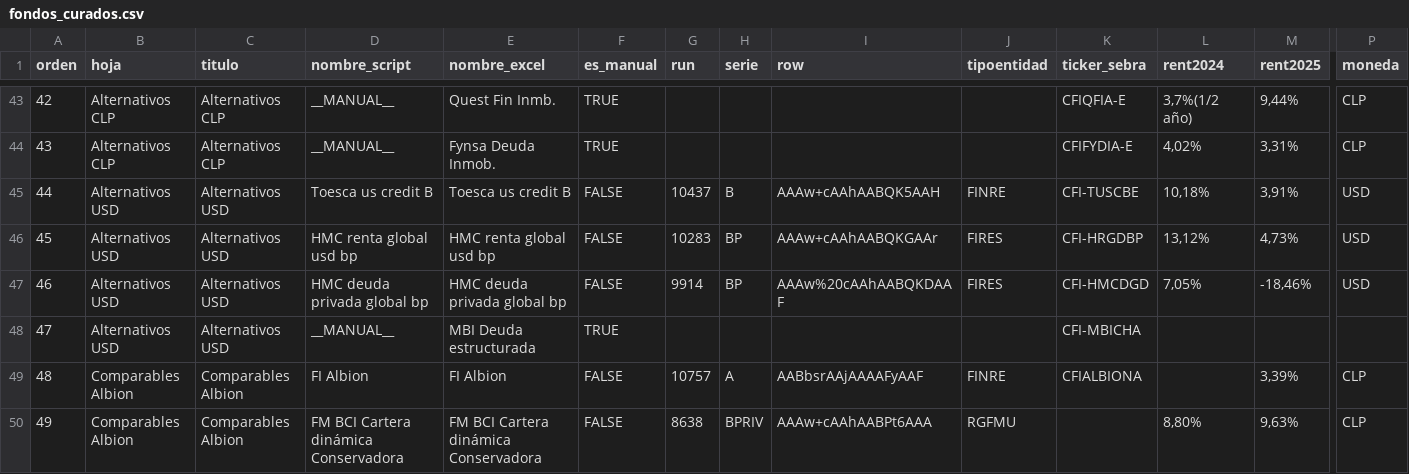
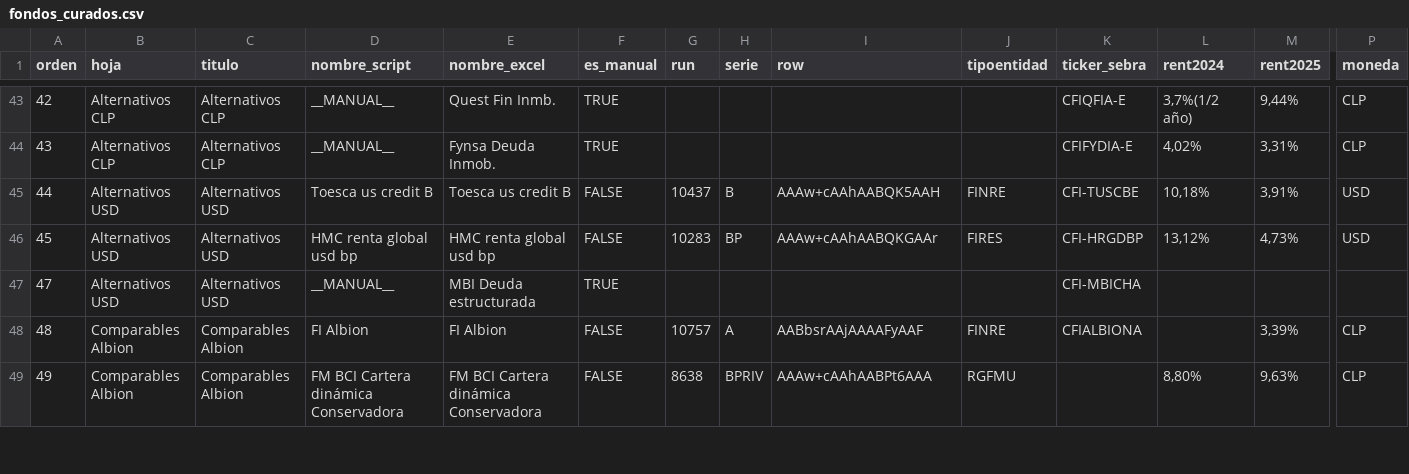
Before and after one commit to mariomezaqq/Pulso-VCC, a CSV file: data/fondos_curados.csv, drawn as a sheet; only a part is shown, gaps mark what is left out; rows hold the shown columns only; the diff names each change by its address in the sheet, - before the commit and + after, or states it on an @@ line.

```diff
--- a/data/fondos_curados.csv
+++ b/data/fondos_curados.csv
-row 47: 46 | Alternativos USD | Alternativos USD | HMC deuda privada global bp | HMC deuda privada global bp | FALSE | 9914 | BP | AAAw%20cAAhAABQKDAAF | FIRES | CFI-HMCDGD | 7,05% | -18,46% | USD
```
